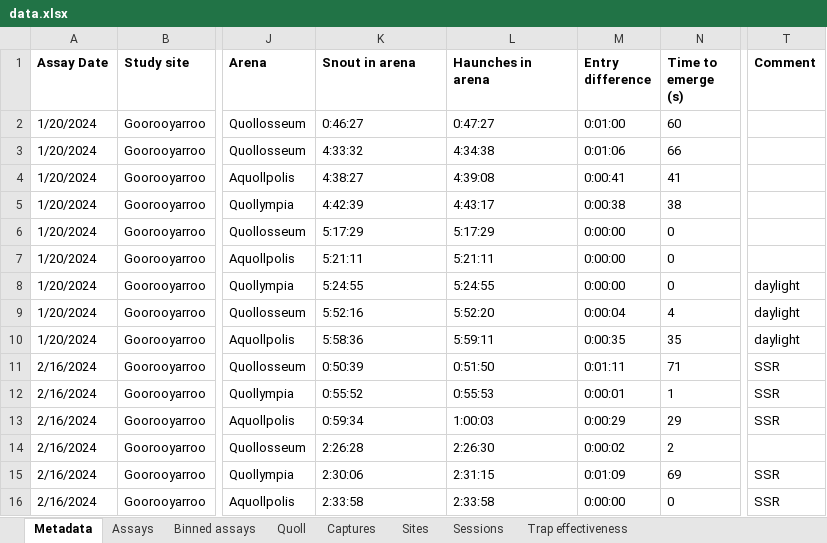
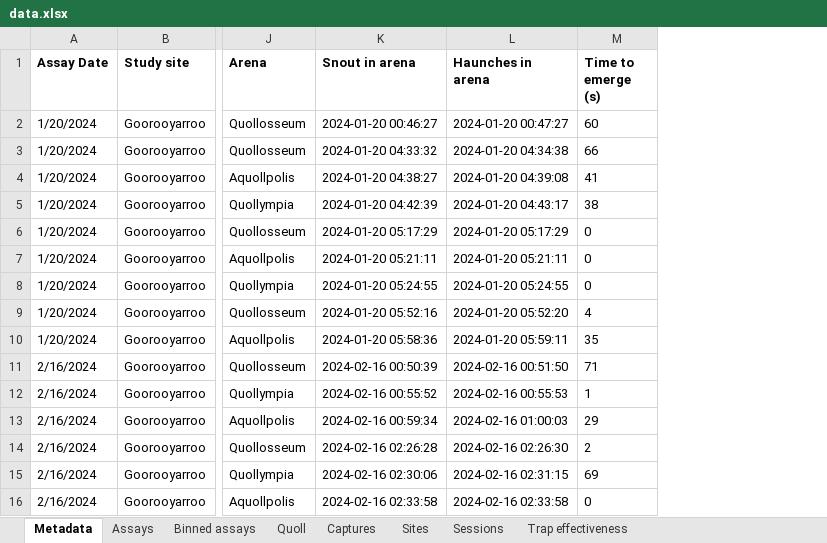
Before and after one commit to coexistence-conservation-lab/eastern-quoll-behaviour-and-dispersal, an Excel workbook: data.xlsx, sheet Metadata, drawn as a sheet; only a part is shown, gaps mark what is left out; values as stored, in another font and other column widths than the file's, no borders; the diff covers the shown part only; the diff names each change by its address in the sheet, - before the commit and + after, or states it on an @@ line.

Commit message:
Figured out how to calculate time differences. Hooray!

```diff
--- a/data.xlsx (sheet Metadata)
+++ b/data.xlsx (sheet Metadata)
-column M (Entry difference), rows 2-16: 0:01:00 | 0:01:06 | 0:00:41 | 0:00:38 | 0:00:00 | 0:00:00 | 0:00:00 | 0:00:04 | 0:00:35 | 0:01:11 | 0:00:01 | 0:00:29 | 0:00:02 | 0:01:09 | 0:00:00
-column T (Comment), rows 8-16: daylight | daylight | daylight | SSR | SSR | SSR |  | SSR | SSR
-K2 (Snout in arena): 0:46:27
+K2 (Snout in arena): 2024-01-20 00:46:27
-L2 (Haunches in arena): 0:47:27
+L2 (Haunches in arena): 2024-01-20 00:47:27
-K3 (Snout in arena): 4:33:32
+K3 (Snout in arena): 2024-01-20 04:33:32
-L3 (Haunches in arena): 4:34:38
+L3 (Haunches in arena): 2024-01-20 04:34:38
-K4 (Snout in arena): 4:38:27
+K4 (Snout in arena): 2024-01-20 04:38:27
-L4 (Haunches in arena): 4:39:08
+L4 (Haunches in arena): 2024-01-20 04:39:08
-K5 (Snout in arena): 4:42:39
+K5 (Snout in arena): 2024-01-20 04:42:39
-L5 (Haunches in arena): 4:43:17
+L5 (Haunches in arena): 2024-01-20 04:43:17
-K6 (Snout in arena): 5:17:29
+K6 (Snout in arena): 2024-01-20 05:17:29
-L6 (Haunches in arena): 5:17:29
+L6 (Haunches in arena): 2024-01-20 05:17:29
-K7 (Snout in arena): 5:21:11
+K7 (Snout in arena): 2024-01-20 05:21:11
-L7 (Haunches in arena): 5:21:11
+L7 (Haunches in arena): 2024-01-20 05:21:11
-K8 (Snout in arena): 5:24:55
+K8 (Snout in arena): 2024-01-20 05:24:55
-L8 (Haunches in arena): 5:24:55
+L8 (Haunches in arena): 2024-01-20 05:24:55
-K9 (Snout in arena): 5:52:16
+K9 (Snout in arena): 2024-01-20 05:52:16
-L9 (Haunches in arena): 5:52:20
+L9 (Haunches in arena): 2024-01-20 05:52:20
-K10 (Snout in arena): 5:58:36
+K10 (Snout in arena): 2024-01-20 05:58:36
-L10 (Haunches in arena): 5:59:11
+L10 (Haunches in arena): 2024-01-20 05:59:11
-K11 (Snout in arena): 0:50:39
+K11 (Snout in arena): 2024-02-16 00:50:39
-L11 (Haunches in arena): 0:51:50
+L11 (Haunches in arena): 2024-02-16 00:51:50
-K12 (Snout in arena): 0:55:52
+K12 (Snout in arena): 2024-02-16 00:55:52
-L12 (Haunches in arena): 0:55:53
+L12 (Haunches in arena): 2024-02-16 00:55:53
-K13 (Snout in arena): 0:59:34
+K13 (Snout in arena): 2024-02-16 00:59:34
-L13 (Haunches in arena): 1:00:03
+L13 (Haunches in arena): 2024-02-16 01:00:03
-K14 (Snout in arena): 2:26:28
+K14 (Snout in arena): 2024-02-16 02:26:28
-L14 (Haunches in arena): 2:26:30
+L14 (Haunches in arena): 2024-02-16 02:26:30
-K15 (Snout in arena): 2:30:06
+K15 (Snout in arena): 2024-02-16 02:30:06
-L15 (Haunches in arena): 2:31:15
+L15 (Haunches in arena): 2024-02-16 02:31:15
-K16 (Snout in arena): 2:33:58
+K16 (Snout in arena): 2024-02-16 02:33:58
-L16 (Haunches in arena): 2:33:58
+L16 (Haunches in arena): 2024-02-16 02:33:58
```
Also changed, not shown: 84 edited cells and cell formats elsewhere in this sheet, sheet Captures, sheet Sessions, sheet Quoll, sheet Assays, 9 other files.
